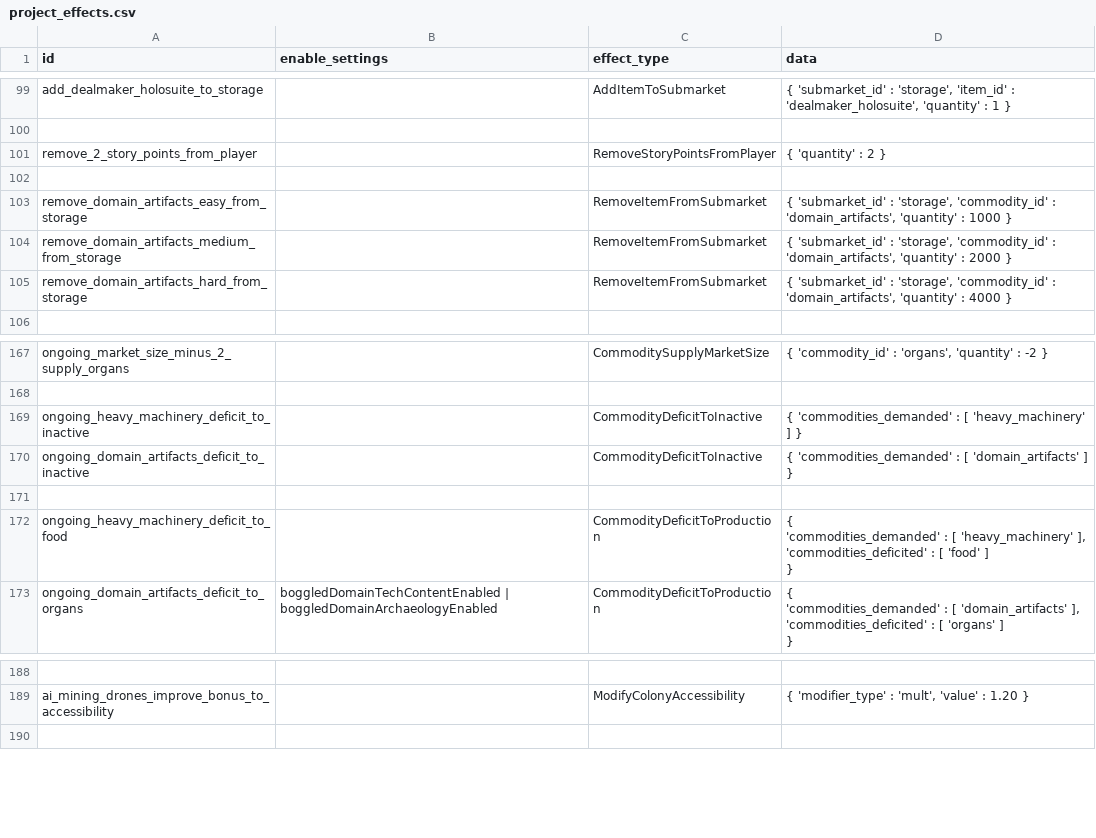
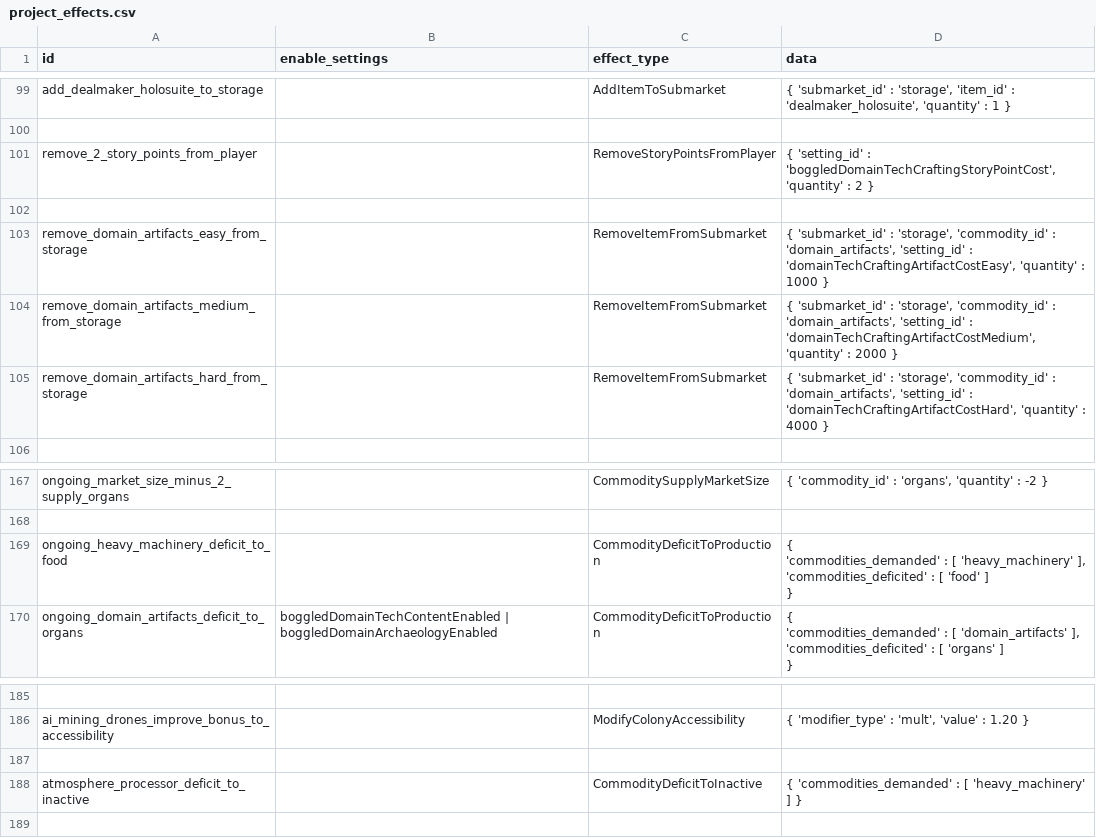
Before and after one commit to boggledstarsector/TASC, a CSV file: data/campaign/terraforming/project_effects.csv, drawn as a sheet; only a part is shown, gaps mark what is left out; removed rows and columns are numbered as before the commit, all else as after; the diff names each change by its address in the sheet, - before the commit and + after, or states it on an @@ line.

```diff
--- a/data/campaign/terraforming/project_effects.csv
+++ b/data/campaign/terraforming/project_effects.csv
-D101 (data): { 'quantity' :…
+D101 (data): { 'setting_id' : 'boggledDomainTechCraftingStoryPointCost', 'quantity' :…
-D103 (data): …: 'domain_artifacts', 'quantity' :…
+D103 (data): …: 'domain_artifacts', 'setting_id' : 'domainTechCraftingArtifactCostEasy', 'quantity' :…
-D104 (data): …: 'domain_artifacts', 'quantity' :…
+D104 (data): …: 'domain_artifacts', 'setting_id' : 'domainTechCraftingArtifactCostMedium', 'quantity' :…
-D105 (data): …: 'domain_artifacts', 'quantity' :…
+D105 (data): …: 'domain_artifacts', 'setting_id' : 'domainTechCraftingArtifactCostHard', 'quantity' :…
-row 169: ongoing_heavy_machinery_deficit_to_inactive |  | CommodityDeficitToInactive | { 'commodities_demanded' : [ 'heavy_machinery' ] }
-row 170: ongoing_domain_artifacts_deficit_to_inactive |  | CommodityDeficitToInactive | { 'commodities_demanded' : [ 'domain_artifacts' ] }
-row 171: (empty)
+row 187: (empty)
+row 188: atmosphere_processor_deficit_to_inactive |  | CommodityDeficitToInactive | { 'commodities_demanded' : [ 'heavy_machinery' ] }
```
Also changed, not shown: data/campaign/terraforming/terraforming_projects.csv, data/campaign/terraforming/terraforming_projects_mods.csv, 14 other files.
